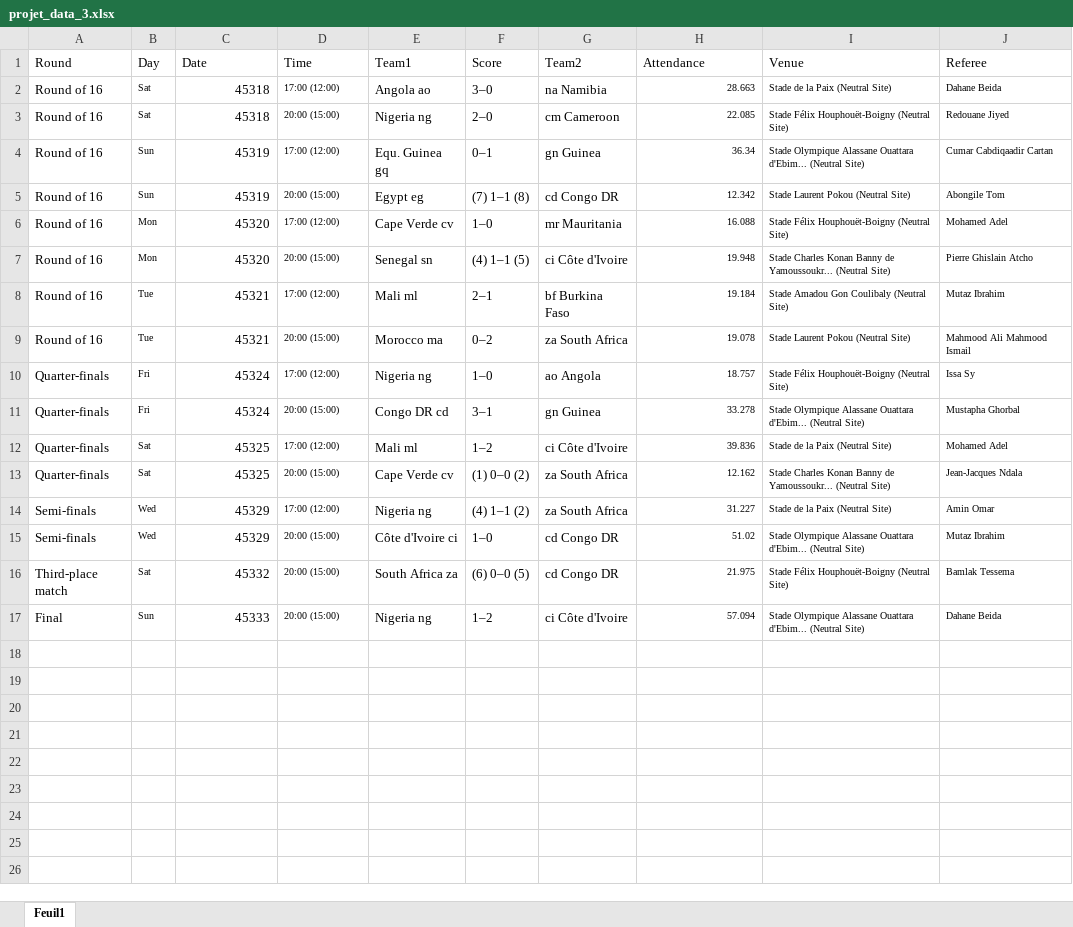
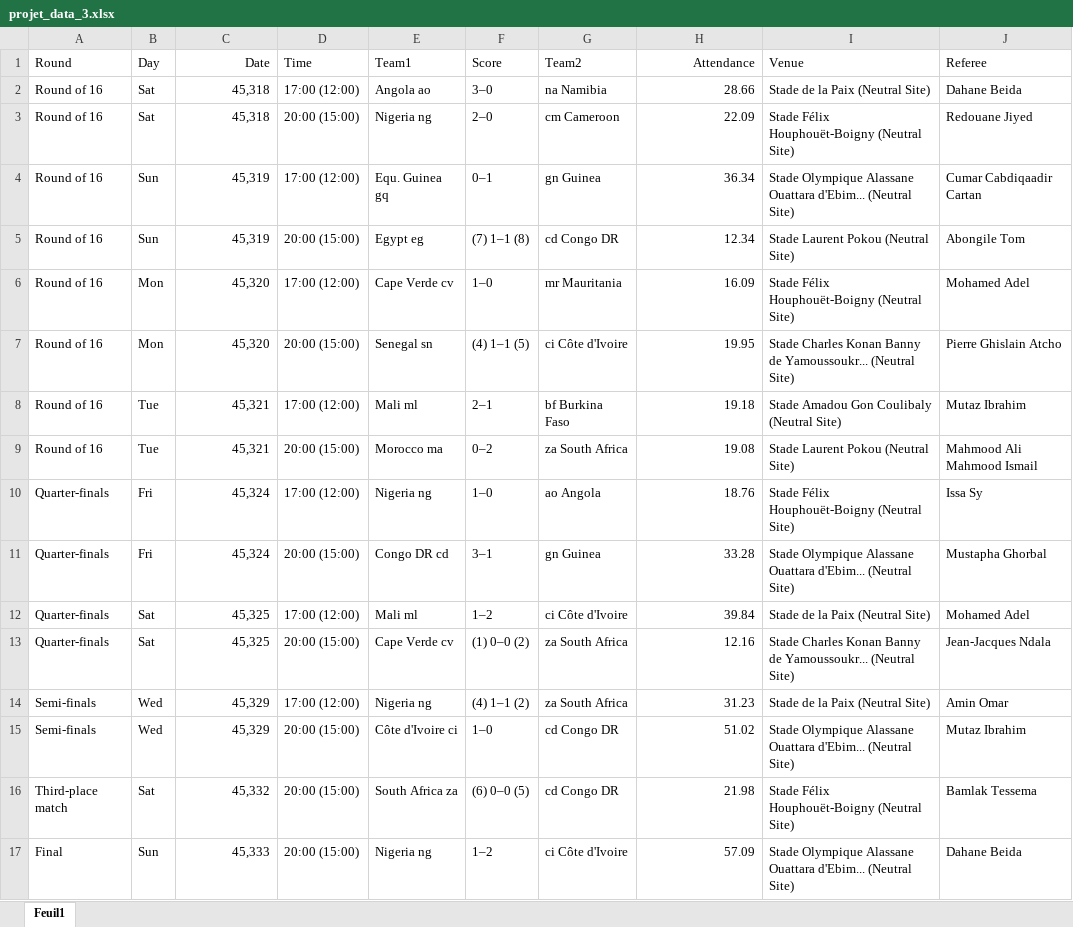
Before and after one commit to gillonlo/INF8808_Projet, an Excel workbook: Data/projet_data_3.xlsx, sheet Feuil1, drawn as a sheet; values as stored, in another font and other column widths than the file's, no borders; the diff names each change by its address in the sheet, - before the commit and + after, or states it on an @@ line.

```diff
--- a/Data/projet_data_3.xlsx (sheet Feuil1)
+++ b/Data/projet_data_3.xlsx (sheet Feuil1)
-C1 alignment: left
+C1 alignment: right
-H1 alignment: left
+H1 alignment: right
@@ B2:B17 text size: larger @@
-C2:C3 (Date): 45318
+C2:C3 (Date): 45,318
@@ D2:D17 text size: larger @@
-H2 (Attendance): 28.663
+H2 (Attendance): 28.66
@@ H2:J17 text size: larger @@
-H3 (Attendance): 22.085
+H3 (Attendance): 22.09
-C4:C5 (Date): 45319
+C4:C5 (Date): 45,319
-H5 (Attendance): 12.342
+H5 (Attendance): 12.34
-C6:C7 (Date): 45320
+C6:C7 (Date): 45,320
-H6 (Attendance): 16.088
+H6 (Attendance): 16.09
-H7 (Attendance): 19.948
+H7 (Attendance): 19.95
-C8:C9 (Date): 45321
+C8:C9 (Date): 45,321
-H8 (Attendance): 19.184
+H8 (Attendance): 19.18
-H9 (Attendance): 19.078
+H9 (Attendance): 19.08
-C10:C11 (Date): 45324
+C10:C11 (Date): 45,324
-H10 (Attendance): 18.757
+H10 (Attendance): 18.76
-H11 (Attendance): 33.278
+H11 (Attendance): 33.28
-C12:C13 (Date): 45325
+C12:C13 (Date): 45,325
-H12 (Attendance): 39.836
+H12 (Attendance): 39.84
-H13 (Attendance): 12.162
+H13 (Attendance): 12.16
-C14:C15 (Date): 45329
+C14:C15 (Date): 45,329
-H14 (Attendance): 31.227
+H14 (Attendance): 31.23
-C16 (Date): 45332
+C16 (Date): 45,332
-H16 (Attendance): 21.975
+H16 (Attendance): 21.98
-C17 (Date): 45333
+C17 (Date): 45,333
-H17 (Attendance): 57.094
+H17 (Attendance): 57.09
```
Also changed, not shown: 5 other files.
